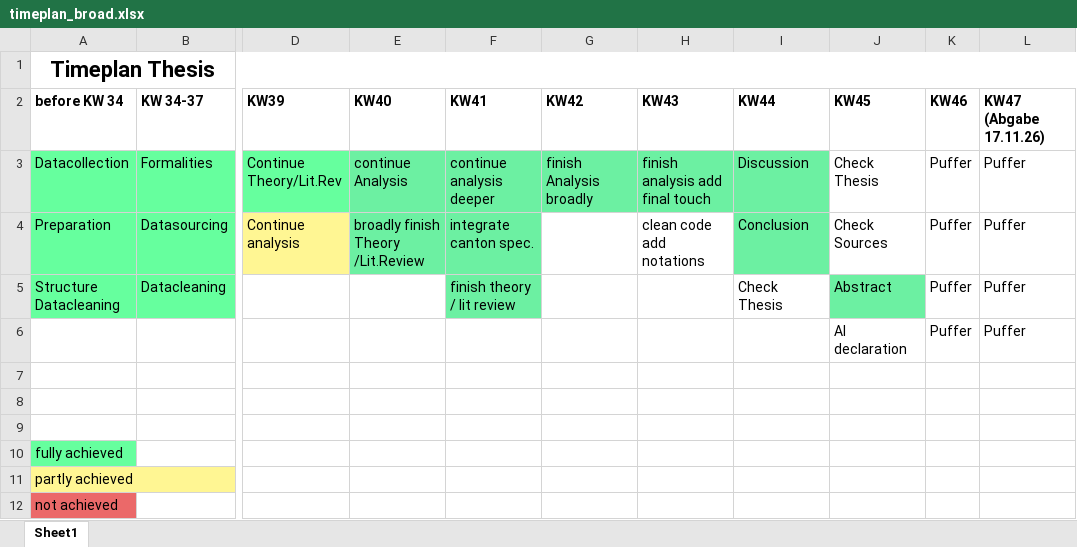
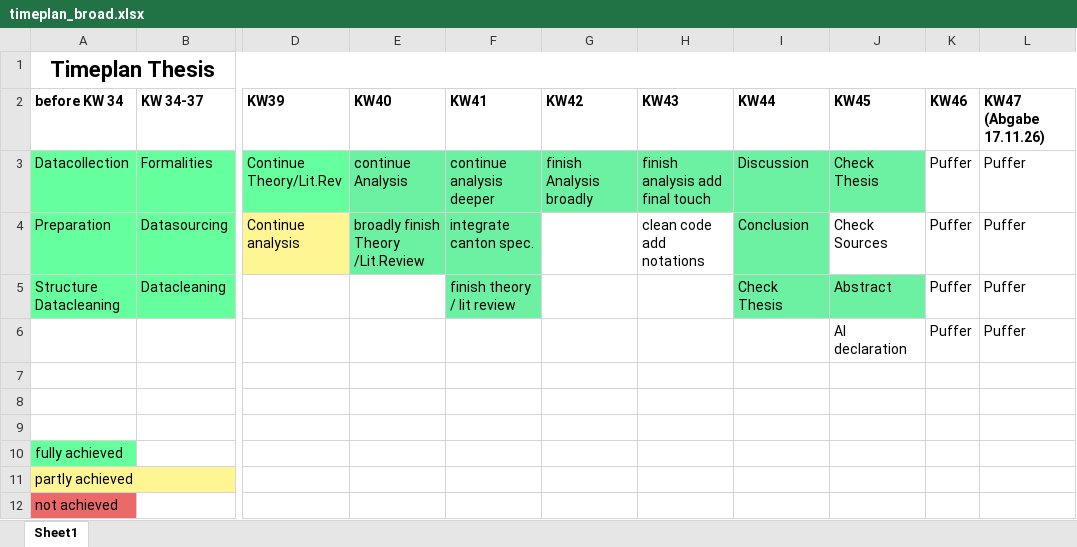
Before and after one commit to MB20030/BA_Thesis, an Excel workbook: formalities/timeplan_broad.xlsx, sheet Sheet1, drawn as a sheet; only a part is shown, gaps mark what is left out; values as stored, in another font and other column widths than the file's, no borders; the diff names each change by its address in the sheet, - before the commit and + after, or states it on an @@ line.

```diff
--- a/formalities/timeplan_broad.xlsx (sheet Sheet1)
+++ b/formalities/timeplan_broad.xlsx (sheet Sheet1)
-J3 fill: none
+J3 fill: #6CF0A2
-I5 fill: none
+I5 fill: #6CF0A2
```
Also changed, not shown: 2 other files.
